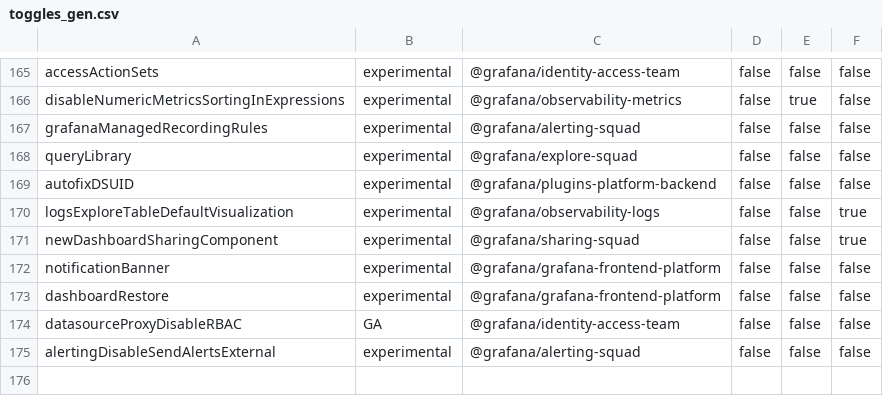
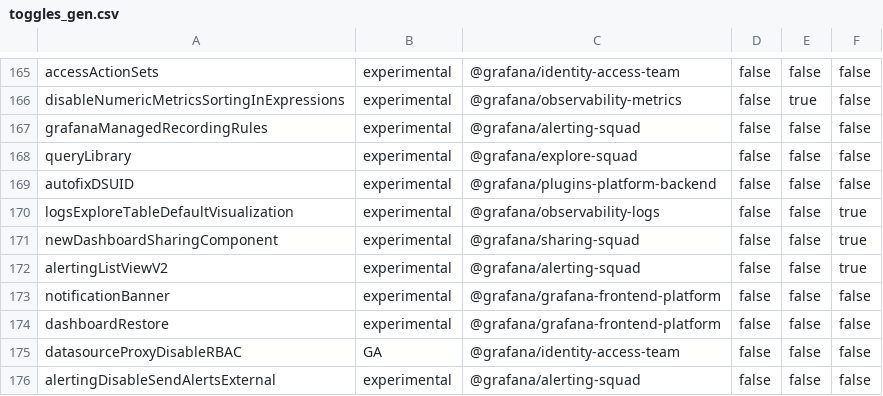
Before and after one commit to storpool/grafana, a CSV file: pkg/services/featuremgmt/toggles_gen.csv, drawn as a sheet; only a part is shown, gaps mark what is left out; the diff names each change by its address in the sheet, - before the commit and + after, or states it on an @@ line.

Commit message:
Alerting: New list view UI – Part 1 (#87907)

```diff
--- a/pkg/services/featuremgmt/toggles_gen.csv
+++ b/pkg/services/featuremgmt/toggles_gen.csv
+row 172: alertingListViewV2 | experimental | @grafana/alerting-squad | false | false | true
```
Also changed, not shown: 35 other files.
